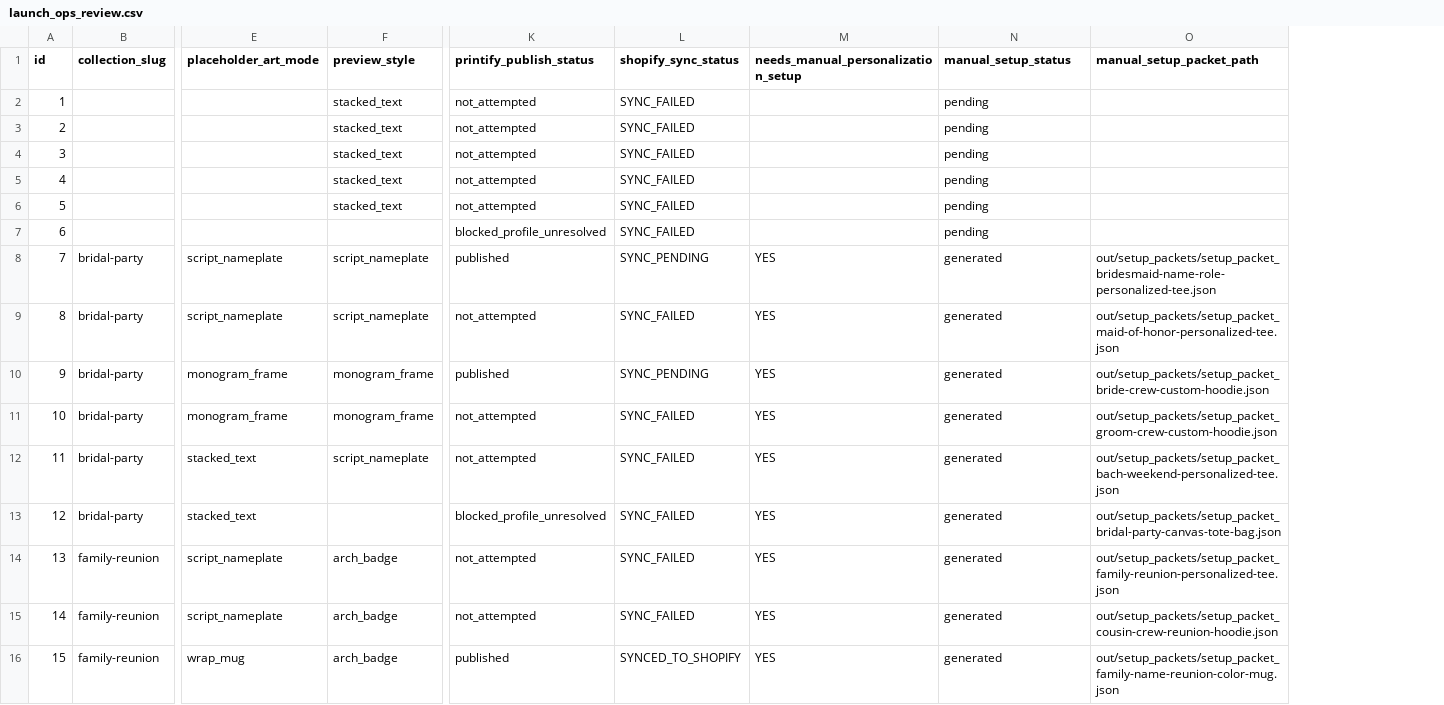
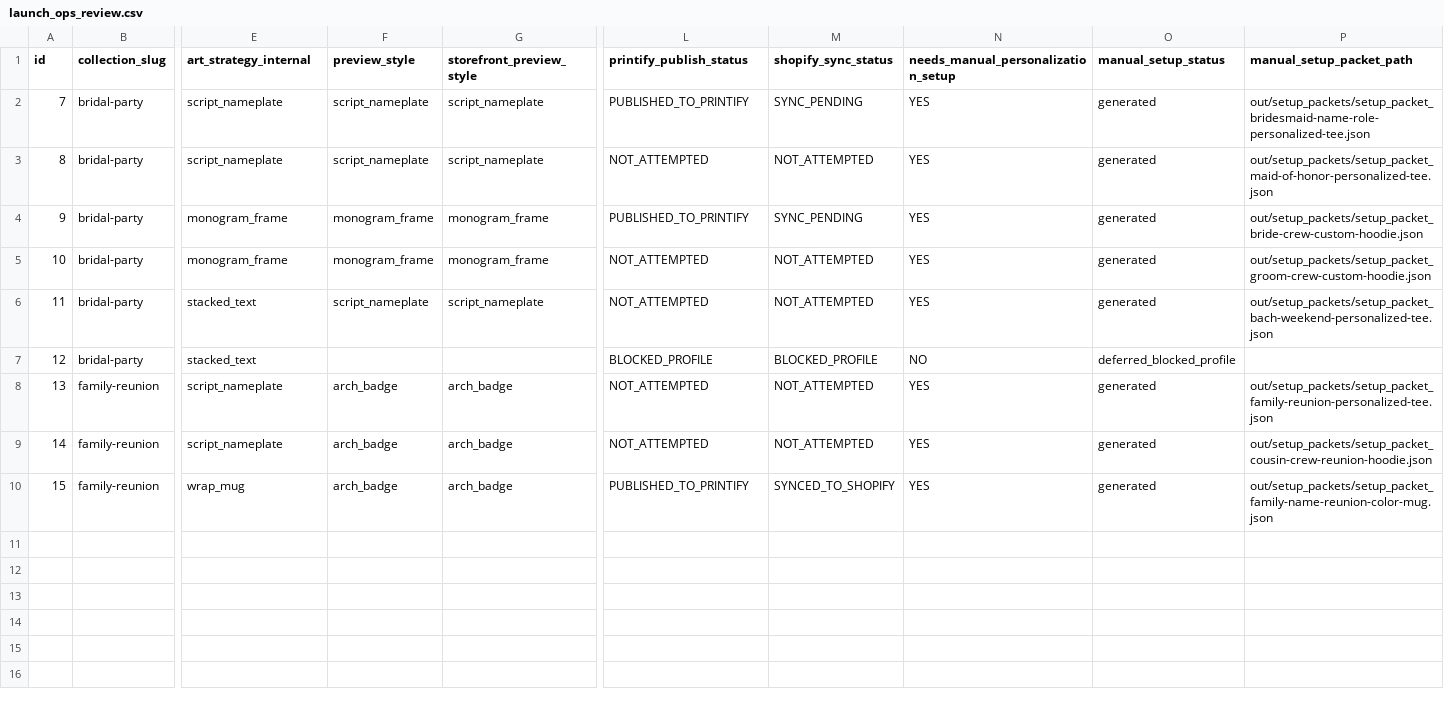
Before and after one commit to nofilterco/nofilter, a CSV file: launch_ops_review.csv, drawn as a sheet; only a part is shown, gaps mark what is left out; removed rows and columns are numbered as before the commit, all else as after; rows hold the shown columns only; the diff names each change by its address in the sheet, - before the commit and + after, or states it on an @@ line.

Commit message:
Cleanup phase 3 launch reporting and status semantics (#30)

```diff
--- a/launch_ops_review.csv
+++ b/launch_ops_review.csv
+column G (storefront_preview_style), rows 2-10: script_nameplate | script_nameplate | monogram_frame | monogram_frame | script_nameplate |  | arch_badge | arch_badge | arch_badge
-E1: placeholder_art_mode
+E1: art_strategy_internal
-row 2: 1 |  |  | stacked_text | not_attempted | SYNC_FAILED |  | pending
-row 3: 2 |  |  | stacked_text | not_attempted | SYNC_FAILED |  | pending
-row 4: 3 |  |  | stacked_text | not_attempted | SYNC_FAILED |  | pending
-row 5: 4 |  |  | stacked_text | not_attempted | SYNC_FAILED |  | pending
-row 6: 5 |  |  | stacked_text | not_attempted | SYNC_FAILED |  | pending
-row 7: 6 |  |  |  | blocked_profile_unresolved | SYNC_FAILED |  | pending
-L2 (printify_publish_status): published
+L2 (printify_publish_status): PUBLISHED_TO_PRINTIFY
-L3 (printify_publish_status): not_attempted
+L3 (printify_publish_status): NOT_ATTEMPTED
-M3 (shopify_sync_status): SYNC_FAILED
+M3 (shopify_sync_status): NOT_ATTEMPTED
-L4 (printify_publish_status): published
+L4 (printify_publish_status): PUBLISHED_TO_PRINTIFY
-L5:L6 (printify_publish_status): not_attempted
+L5:L6 (printify_publish_status): NOT_ATTEMPTED
-M5:M6 (shopify_sync_status): SYNC_FAILED
+M5:M6 (shopify_sync_status): NOT_ATTEMPTED
-L7 (printify_publish_status): blocked_profile_unresolved
+L7 (printify_publish_status): BLOCKED_PROFILE
-M7 (shopify_sync_status): SYNC_FAILED
+M7 (shopify_sync_status): BLOCKED_PROFILE
-N7: YES
+N7: NO
-O7 (manual_setup_status): generated
+O7 (manual_setup_status): deferred_blocked_profile
-P7 (manual_setup_packet_path): out/setup_packets/setup_packet_bridal-party-canvas-tote-bag.json
+P7 (manual_setup_packet_path): (empty)
-L8:L9 (printify_publish_status): not_attempted
+L8:L9 (printify_publish_status): NOT_ATTEMPTED
-M8:M9 (shopify_sync_status): SYNC_FAILED
+M8:M9 (shopify_sync_status): NOT_ATTEMPTED
-L10 (printify_publish_status): published
+L10 (printify_publish_status): PUBLISHED_TO_PRINTIFY
```
Also changed, not shown: queue.csv, 6 other files.
